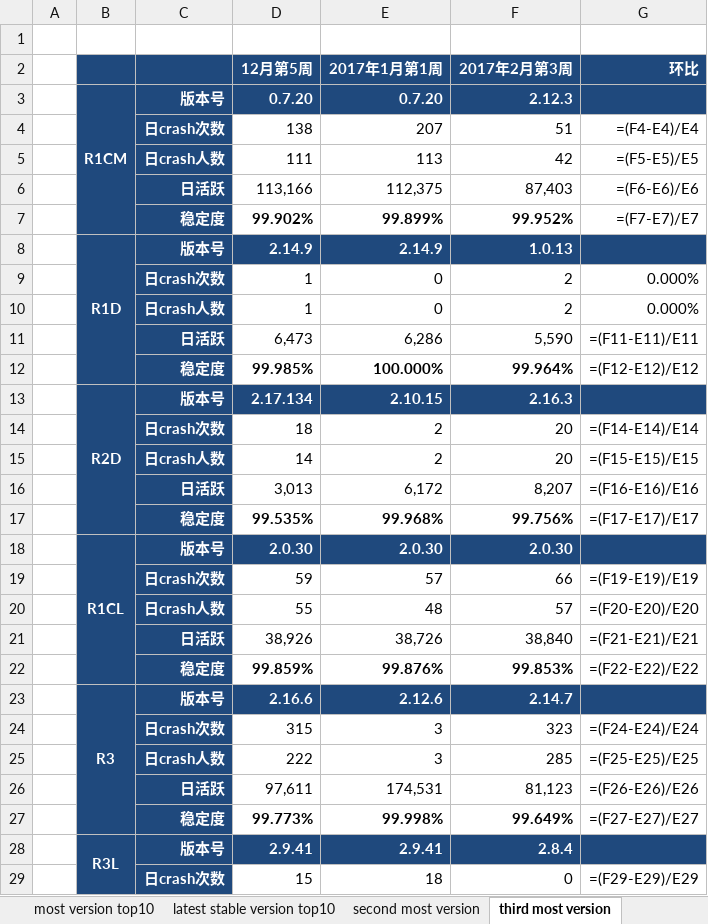
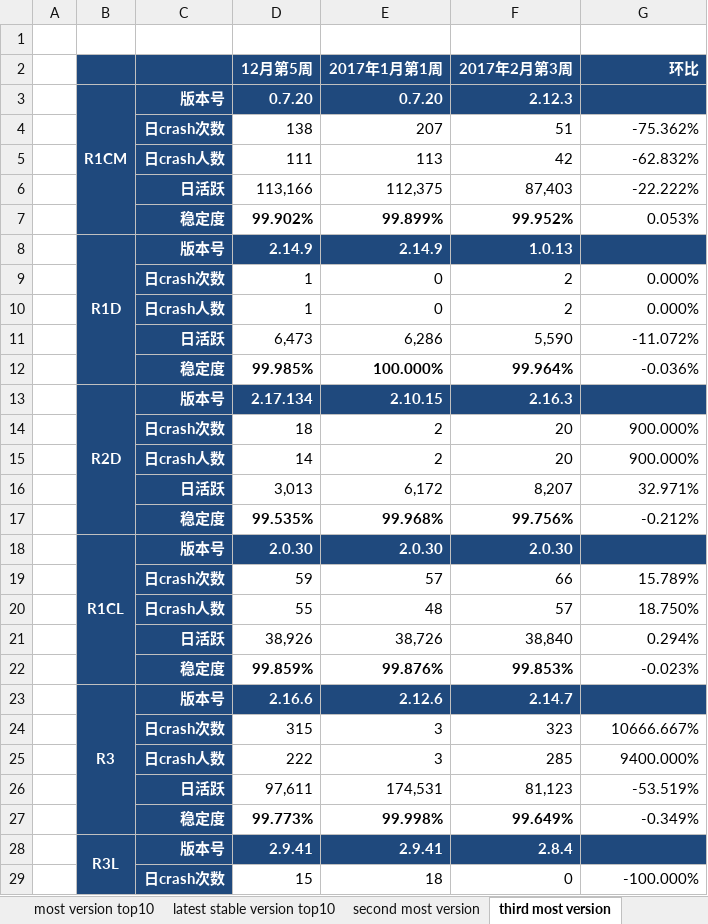
Before and after one commit to jacardl/nutty, an Excel workbook: 质量数据.xlsx, sheet third most version, drawn as a sheet; only a part is shown; values as stored, in another font and other column widths than the file's, no borders; formulas without a stored value are shown as written; the diff covers the shown part only; the diff names each change by its address in the sheet, - before the commit and + after, or states it on an @@ line.

```diff
--- a/质量数据.xlsx (sheet third most version)
+++ b/质量数据.xlsx (sheet third most version)
-G4 (环比): =(F4-E4)/E4
+G4 (环比): -75.362%
-G5 (环比): =(F5-E5)/E5
+G5 (环比): -62.832%
-G6 (环比): =(F6-E6)/E6
+G6 (环比): -22.222%
-G7 (环比): =(F7-E7)/E7
+G7 (环比): 0.053%
-G11 (环比): =(F11-E11)/E11
+G11 (环比): -11.072%
-G12 (环比): =(F12-E12)/E12
+G12 (环比): -0.036%
-G14 (环比): =(F14-E14)/E14
+G14 (环比): 900.000%
-G15 (环比): =(F15-E15)/E15
+G15 (环比): 900.000%
-G16 (环比): =(F16-E16)/E16
+G16 (环比): 32.971%
-G17 (环比): =(F17-E17)/E17
+G17 (环比): -0.212%
-G19 (环比): =(F19-E19)/E19
+G19 (环比): 15.789%
-G20 (环比): =(F20-E20)/E20
+G20 (环比): 18.750%
-G21 (环比): =(F21-E21)/E21
+G21 (环比): 0.294%
-G22 (环比): =(F22-E22)/E22
+G22 (环比): -0.023%
-G24 (环比): =(F24-E24)/E24
+G24 (环比): 10666.667%
-G25 (环比): =(F25-E25)/E25
+G25 (环比): 9400.000%
-G26 (环比): =(F26-E26)/E26
+G26 (环比): -53.519%
-G27 (环比): =(F27-E27)/E27
+G27 (环比): -0.349%
-G29 (环比): =(F29-E29)/E29
+G29 (环比): -100.000%
```
Also changed, not shown: 11 edited cells elsewhere in this sheet, sheet most version top10, sheet latest stable version, sheet latest stable version top10, sheet overall, sheet most version, sheet second most version, hidden cells, 5 other files.
